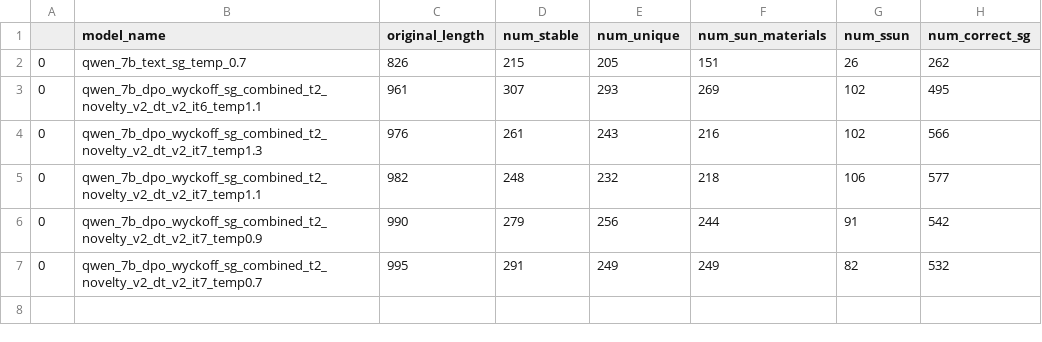
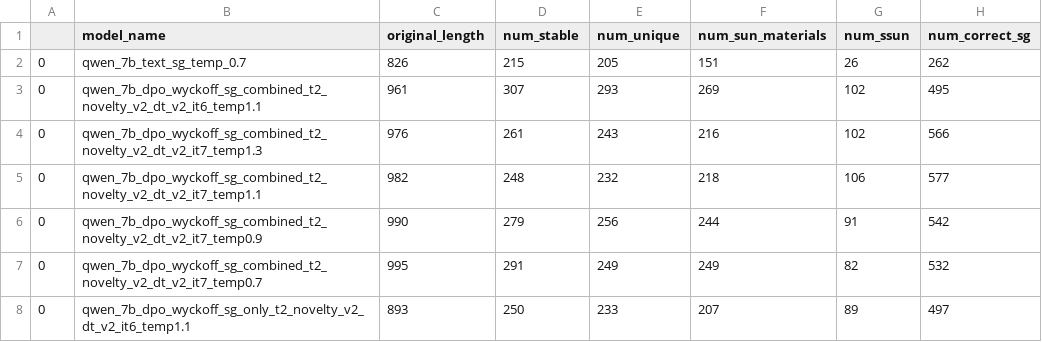
Before and after one commit to andaero/PLaID, a CSV file: results/cond/1_sun_esen.csv, drawn as a sheet; the diff names each change by its address in the sheet, - before the commit and + after, or states it on an @@ line.

```diff
--- a/results/cond/1_sun_esen.csv
+++ b/results/cond/1_sun_esen.csv
+row 8: 0 | qwen_7b_dpo_wyckoff_sg_only_t2_novelty_v2_dt_v2_it6_temp1.1 | 893 | 250 | 233 | 207 | 89 | 497
```
Also changed, not shown: results/cond/119_sun_esen.csv, results/cond/15_sun_esen.csv, 4 other files.
